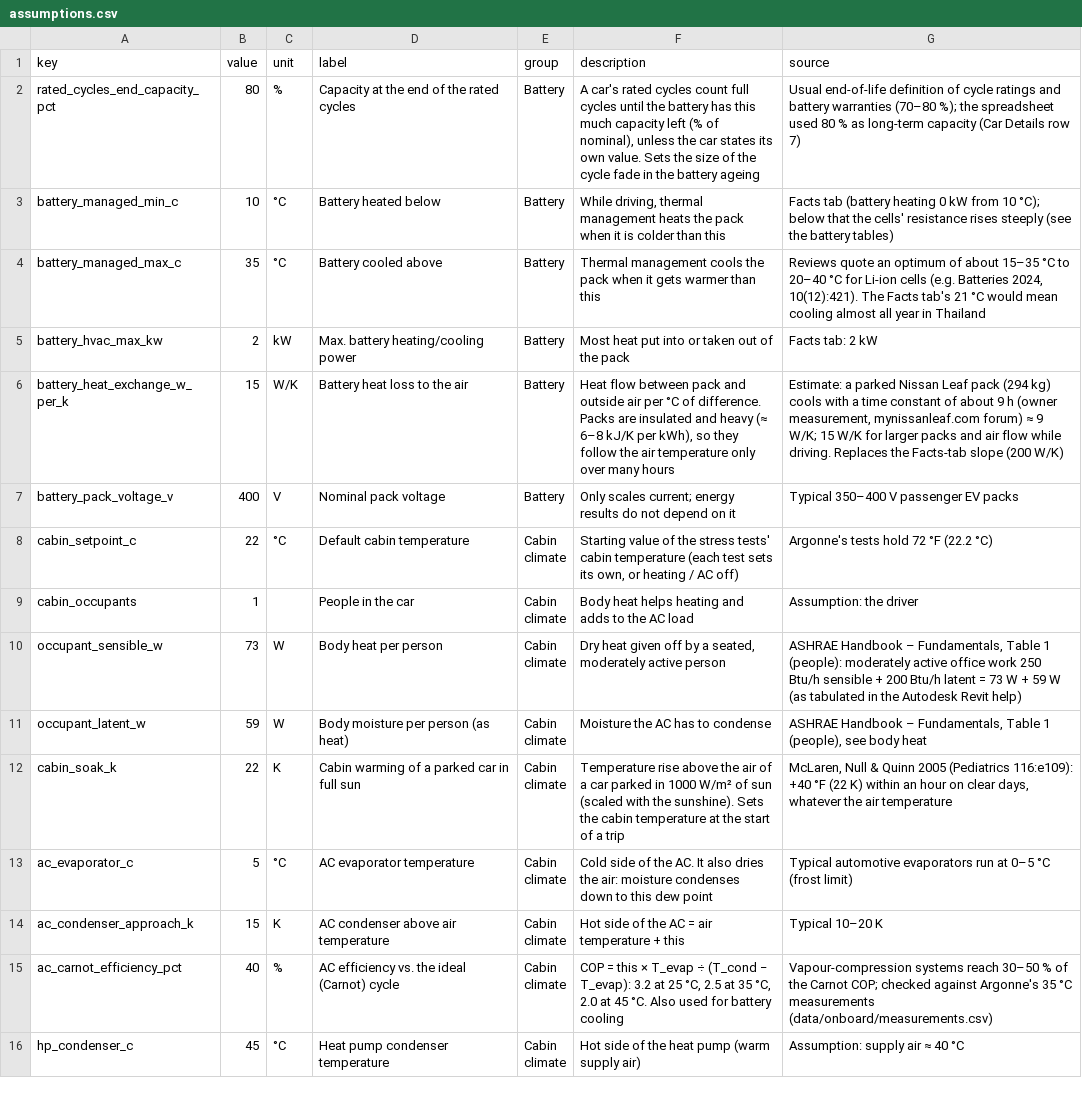
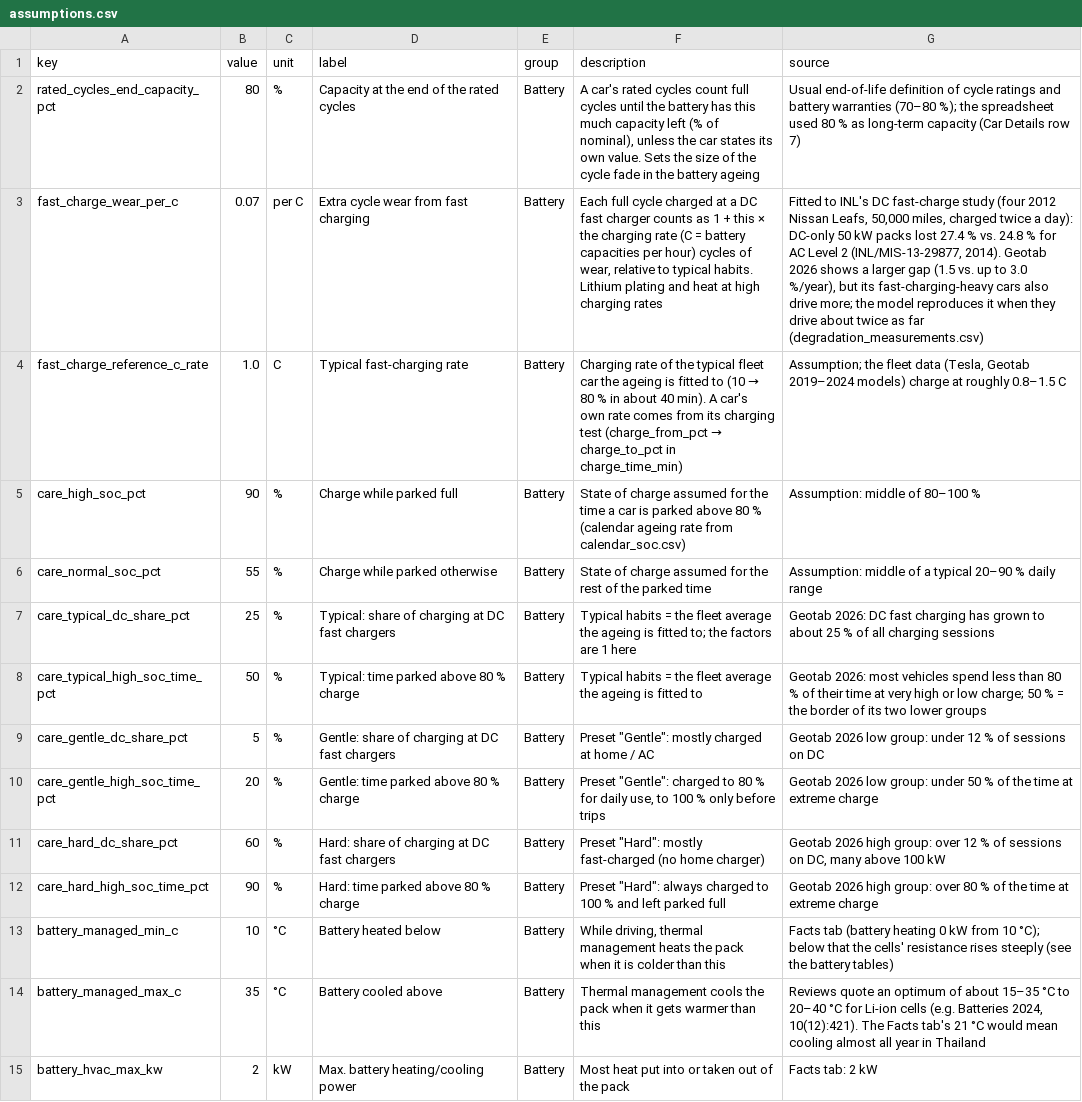
Before and after one commit to JohannesLubahn/ev-range, a CSV file: data/assumptions.csv, drawn as a sheet; only a part is shown; the shorter side is filled out with more unchanged rows; the diff names each change by its address in the sheet, - before the commit and + after, or states it on an @@ line.

```diff
--- a/data/assumptions.csv
+++ b/data/assumptions.csv
+row 3: fast_charge_wear_per_c | 0.07 | per C | Extra cycle wear from fast charging | Battery | Each full cycle charged at a DC fast charger counts as 1 + this × the charging rate (C = battery capacities per hour) cycles of wear, relative to typical habits. Lithium plating and heat at high charging rates | Fitted to INL's DC fast-charge study (four 2012 Nissan Leafs, 50,000 miles, charged twice a day): DC-only 50 kW packs lost 27.4 % vs. 24.8 % for AC Level 2 (INL/MIS-13-29877, 2014). Geotab 2026 shows a larger gap (1.5 vs. up to 3.0 %/year), but its fast-charging-heavy cars also drive more; the model reproduces it when they drive about twice as far (degradation_measurements.csv)
+row 4: fast_charge_reference_c_rate | 1.0 | C | Typical fast-charging rate | Battery | Charging rate of the typical fleet car the ageing is fitted to (10 → 80 % in about 40 min). A car's own rate comes from its charging test (charge_from_pct → charge_to_pct in charge_time_min) | Assumption; the fleet data (Tesla, Geotab 2019–2024 models) charge at roughly 0.8–1.5 C
+row 5: care_high_soc_pct | 90 | % | Charge while parked full | Battery | State of charge assumed for the time a car is parked above 80 % (calendar ageing rate from calendar_soc.csv) | Assumption: middle of 80–100 %
+row 6: care_normal_soc_pct | 55 | % | Charge while parked otherwise | Battery | State of charge assumed for the rest of the parked time | Assumption: middle of a typical 20–90 % daily range
+row 7: care_typical_dc_share_pct | 25 | % | Typical: share of charging at DC fast chargers | Battery | Typical habits = the fleet average the ageing is fitted to; the factors are 1 here | Geotab 2026: DC fast charging has grown to about 25 % of all charging sessions
+row 8: care_typical_high_soc_time_pct | 50 | % | Typical: time parked above 80 % charge | Battery | Typical habits = the fleet average the ageing is fitted to | Geotab 2026: most vehicles spend less than 80 % of their time at very high or low charge; 50 % = the border of its two lower groups
+row 9: care_gentle_dc_share_pct | 5 | % | Gentle: share of charging at DC fast chargers | Battery | Preset "Gentle": mostly charged at home / AC | Geotab 2026 low group: under 12 % of sessions on DC
+row 10: care_gentle_high_soc_time_pct | 20 | % | Gentle: time parked above 80 % charge | Battery | Preset "Gentle": charged to 80 % for daily use, to 100 % only before trips | Geotab 2026 low group: under 50 % of the time at extreme charge
+row 11: care_hard_dc_share_pct | 60 | % | Hard: share of charging at DC fast chargers | Battery | Preset "Hard": mostly fast-charged (no home charger) | Geotab 2026 high group: over 12 % of sessions on DC, many above 100 kW
+row 12: care_hard_high_soc_time_pct | 90 | % | Hard: time parked above 80 % charge | Battery | Preset "Hard": always charged to 100 % and left parked full | Geotab 2026 high group: over 80 % of the time at extreme charge
```
Also changed, not shown: data/battery/chemistries.csv, data/battery/degradation_measurements.csv, 21 other files.
